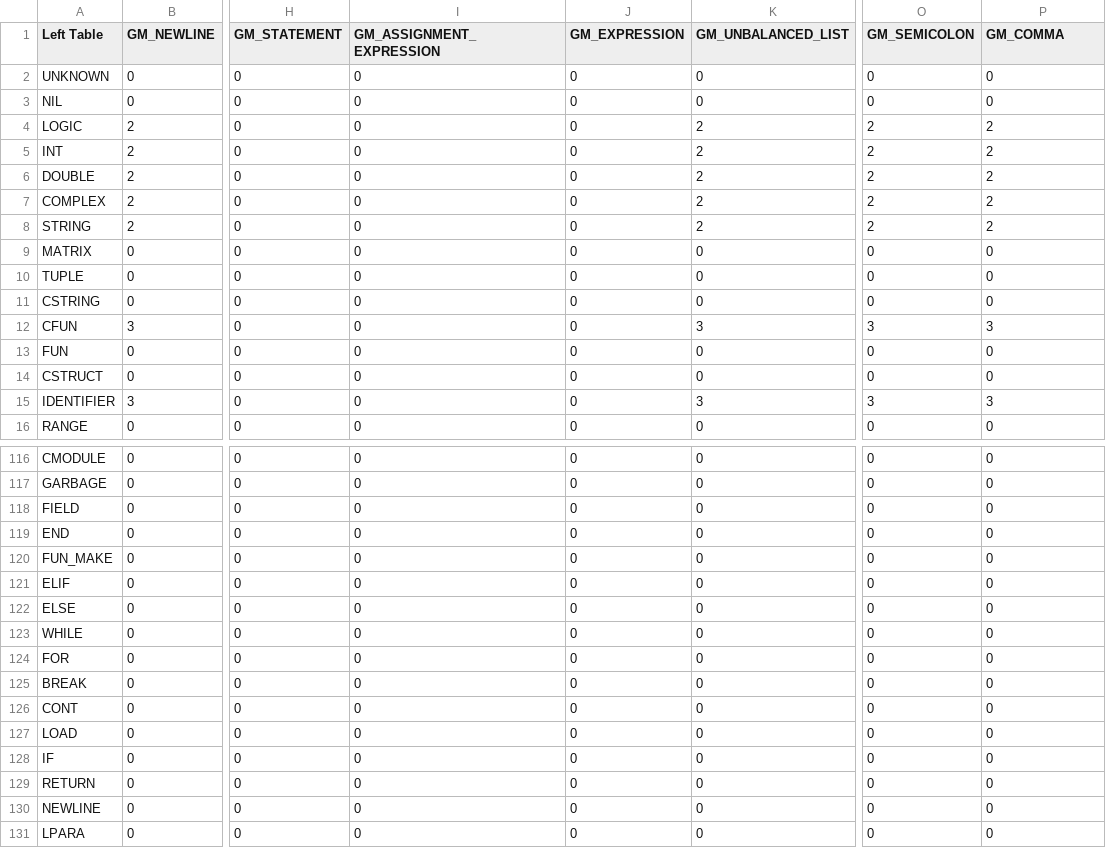
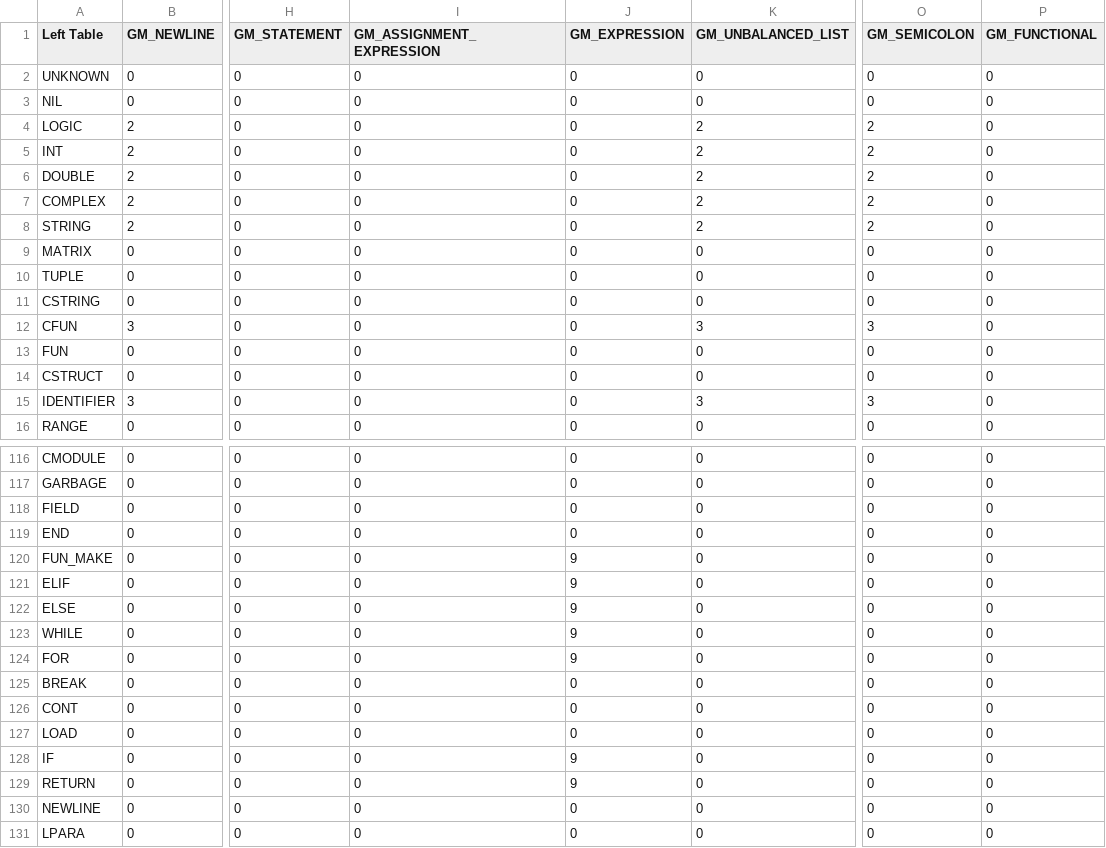
Before and after one commit to fbgencer/fbgc, a CSV file: helper/grammar_table/gm_matrix.csv, drawn as a sheet; only a part is shown, gaps mark what is left out; the diff covers the shown part only; the diff names each change by its address in the sheet, - before the commit and + after, or states it on an @@ line.

```diff
--- a/helper/grammar_table/gm_matrix.csv
+++ b/helper/grammar_table/gm_matrix.csv
-P1: GM_COMMA
+P1: GM_FUNCTIONAL
-P4:P8 (GM_FUNCTIONAL): 2
+P4:P8 (GM_FUNCTIONAL): 0
-P12 (GM_FUNCTIONAL): 3
+P12 (GM_FUNCTIONAL): 0
-P15 (GM_FUNCTIONAL): 3
+P15 (GM_FUNCTIONAL): 0
-J120:J124 (GM_EXPRESSION): 0
+J120:J124 (GM_EXPRESSION): 9
-J128:J129 (GM_EXPRESSION): 0
+J128:J129 (GM_EXPRESSION): 9
```
Also changed, not shown: 15 edited cells elsewhere in this file, 42 other files.
